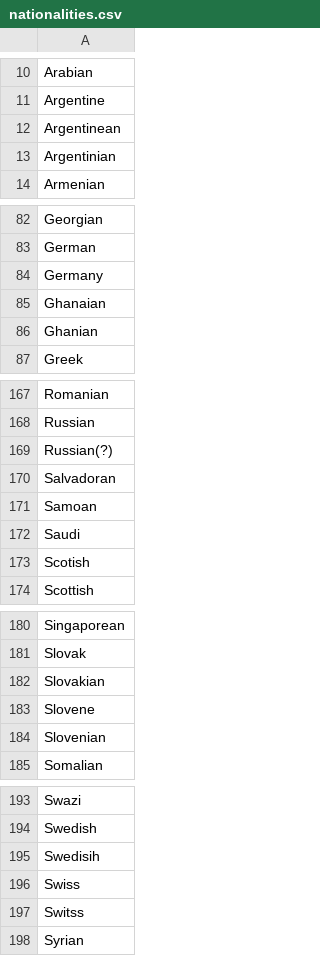
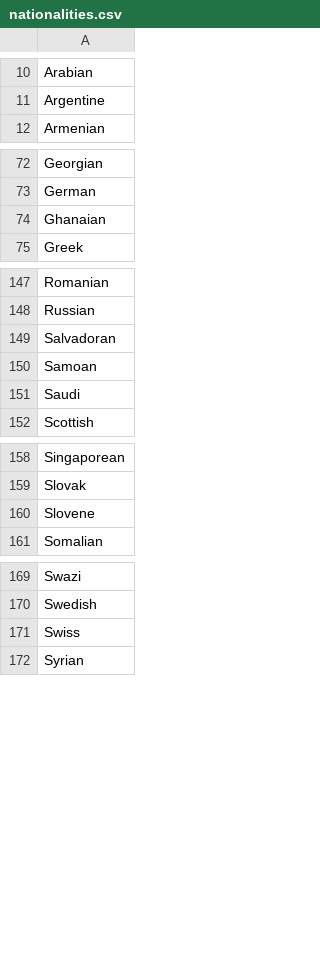
Before and after one commit to NYPL/pic-app, a CSV file: csv/nationalities.csv, drawn as a sheet; only a part is shown, gaps mark what is left out; the diff covers the shown part only; the diff names each change by its address in the sheet, - before the commit and + after, or states it on an @@ line.

```diff
--- a/csv/nationalities.csv
+++ b/csv/nationalities.csv
-row 12: Argentinean
-row 13: Argentinian
-row 84: Germany
-row 86: Ghanian
-row 169: Russian(?)
-row 173: Scotish
-row 182: Slovakian
-row 184: Slovenian
-row 195: Swedisih
-row 197: Switss
```
Also changed, not shown: 18 removed rows elsewhere in this file, 1 other file.
